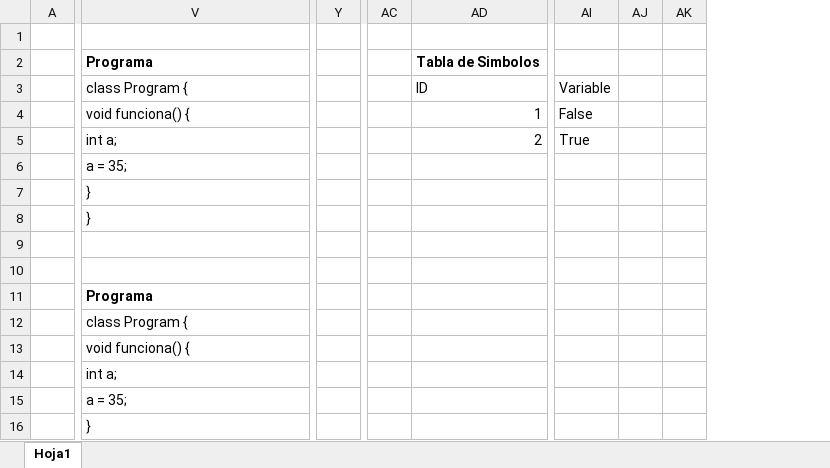
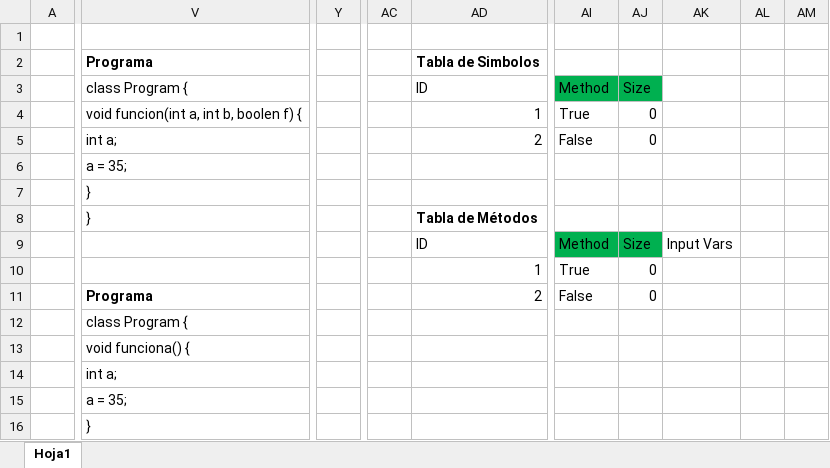
Before and after one commit to CruzdelCid/Compiladores, an Excel workbook: proyecto/SimbolTable.xlsx, sheet Hoja1, drawn as a sheet; only a part is shown, gaps mark what is left out; values as stored, in another font and other column widths than the file's, no borders; charts and pictures not drawn; removed rows and columns are numbered as before the commit, all else as after; rows hold the shown columns only; the diff covers the shown part only; the diff names each change by its address in the sheet, - before the commit and + after, or states it on an @@ line.

```diff
--- a/proyecto/SimbolTable.xlsx (sheet Hoja1)
+++ b/proyecto/SimbolTable.xlsx (sheet Hoja1)
-column Y, empty
+column Y, empty
-column AC, empty
+column AC, empty
-column AJ, empty
-column AK, empty
+column AJ, rows 3-10: Size | 0 | 0 |  |  |  | Size | 0
+column AK, row 9: Input Vars
+column AL, empty
+column AM, empty
-AI3: Variable
+AI3: Method
-AI3 fill: none
+AI3 fill: #00B050
-V4: void funciona() {
+V4: void funcion(int a, int b, boolen f) {
-AI4: False
+AI4: True
-AI5: True
+AI5: False
-AD8: (empty)
+AD8: Tabla de Métodos
-row 9: (empty)
+row 9:  |  |  |  | ID | Method | Size | Input Vars
-AI9 fill: none
+AI9 fill: #00B050
-row 10: (empty)
+row 10:  |  |  |  | 1 | True | 0
-row 11:  | Programa
+row 11:  | Programa |  |  | 2 | False | 0
```
Also changed, not shown: 16 added rows, 9 removed rows, 1 removed column, 3 edited cells and cell formats elsewhere in this sheet, charts or pictures, 48 other files.
